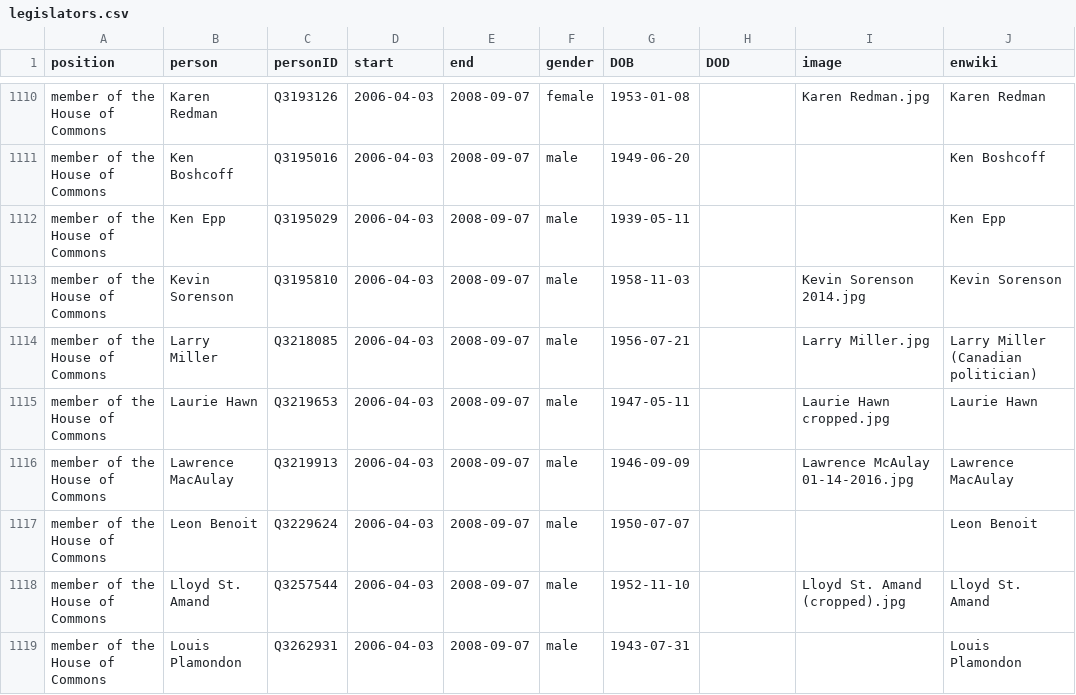
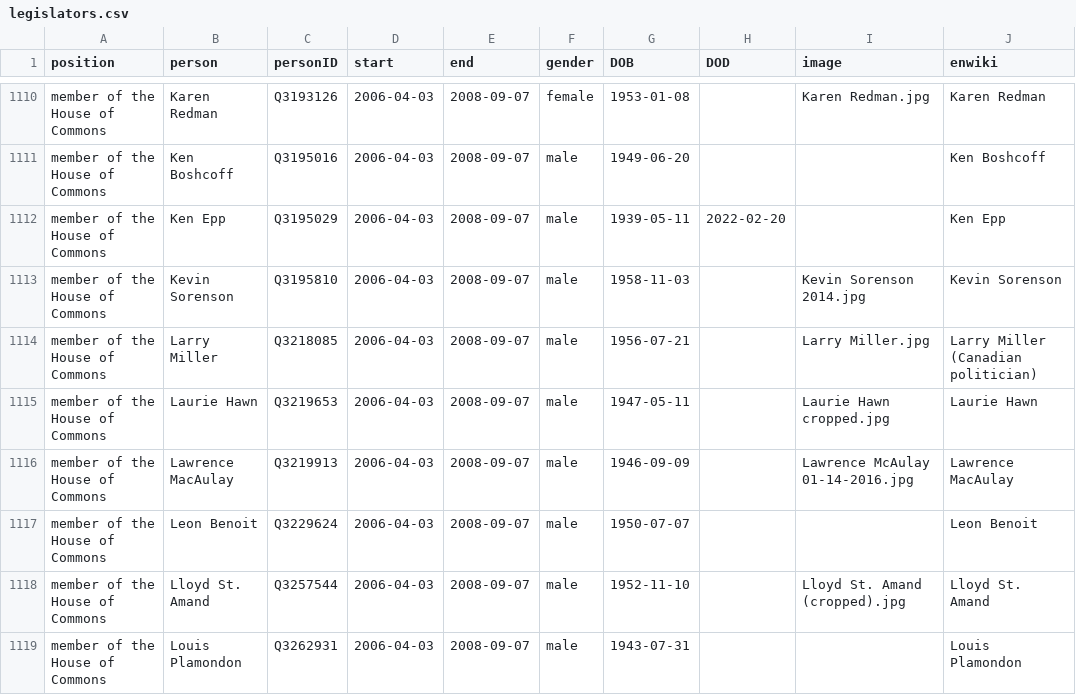
Before and after one commit to every-politician-scrapers/canada-cabinet, a CSV file: html/legislators.csv, drawn as a sheet; only a part is shown, gaps mark what is left out; the diff covers the shown part only.

```diff
--- a/html/legislators.csv
+++ b/html/legislators.csv
@@ -1111,3 +1111,3 @@ member of the House of Commons,Karen Redman,Q3193126,2006-04-03,2008-09-07,femal
 member of the House of Commons,Ken Boshcoff,Q3195016,2006-04-03,2008-09-07,male,1949-06-20,,,Ken Boshcoff
-member of the House of Commons,Ken Epp,Q3195029,2006-04-03,2008-09-07,male,1939-05-11,,,Ken Epp
+member of the House of Commons,Ken Epp,Q3195029,2006-04-03,2008-09-07,male,1939-05-11,2022-02-20,,Ken Epp
 member of the House of Commons,Kevin Sorenson,Q3195810,2006-04-03,2008-09-07,male,1958-11-03,,Kevin Sorenson 2014.jpg,Kevin Sorenson
```
Also changed, not shown: 2 added rows, 2 removed rows and 1 edited cell elsewhere in this file, html/holders21.csv.
